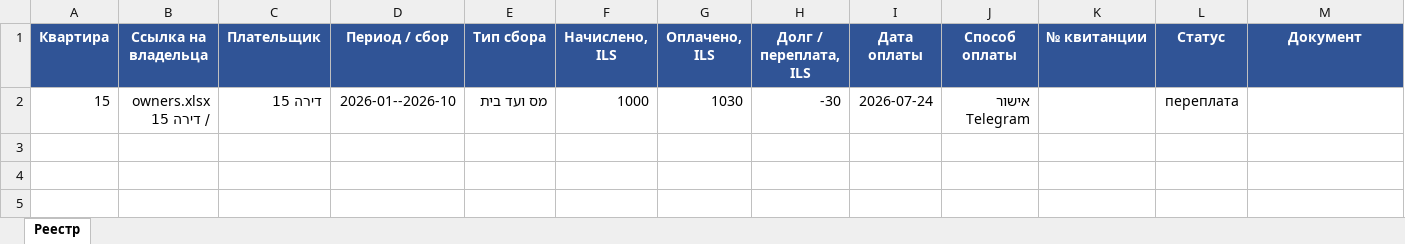
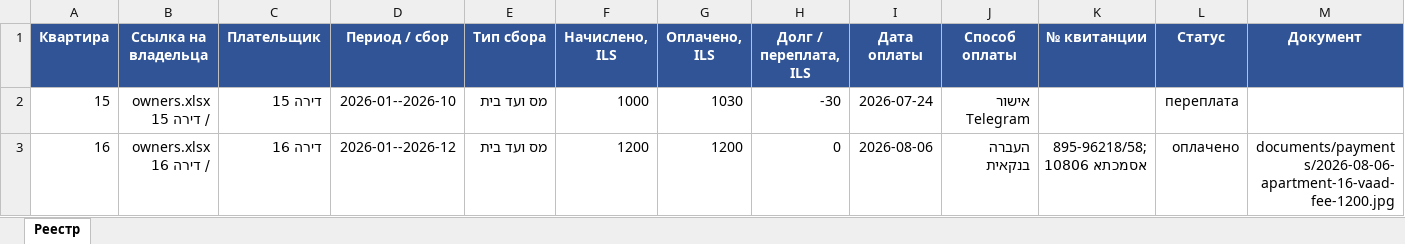
Before and after one commit to zalexo/vaad-bait, an Excel workbook: finance/payments.xlsx, sheet Реестр, drawn as a sheet; only a part is shown; values as stored, in another font and other column widths than the file's, no borders; rows hold the shown columns only; the diff names each change by its address in the sheet, - before the commit and + after, or states it on an @@ line.

Commit message:
Update::Payments::Apartment16::Finance::Docs

```diff
--- a/finance/payments.xlsx (sheet Реестр)
+++ b/finance/payments.xlsx (sheet Реестр)
+row 3: 16 | owners.xlsx / דירה 16 | דירה 16 | 2026-01--2026-12 | מס ועד בית | 1200 | 1200 | 0 | 2026-08-06 | העברה בנקאית | 895-96218/58; אסמכתא 10806 | оплачено | documents/payments/2026-08-06-apartment-16-vaad-fee-1200.jpg
```
Also changed, not shown: 2 other files.
